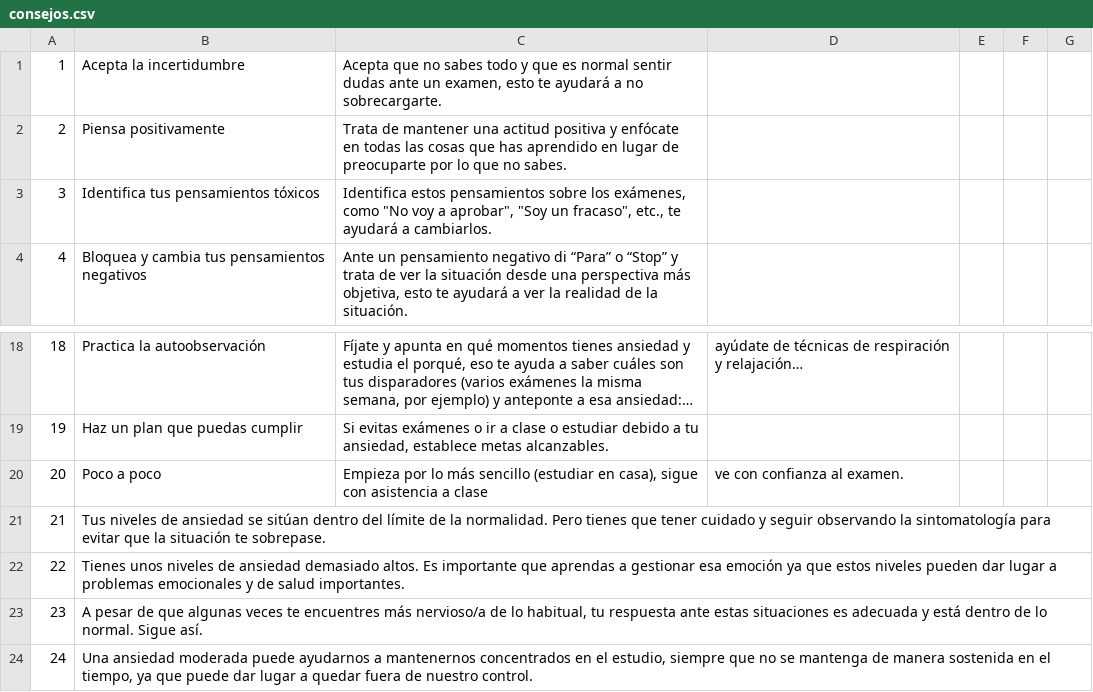
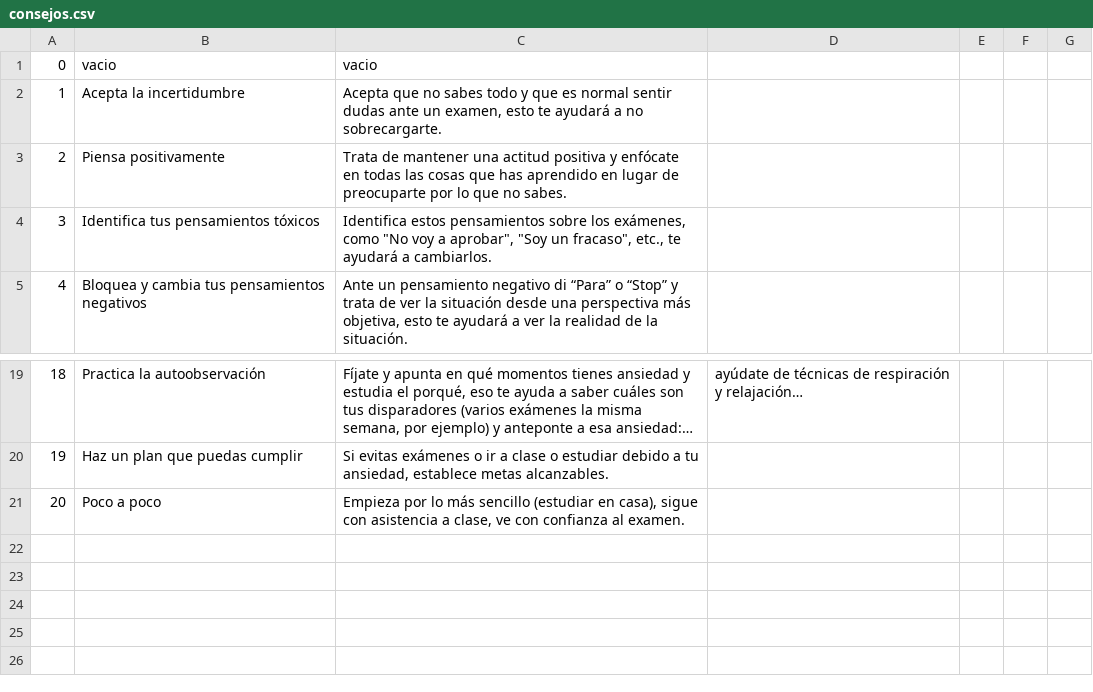
Before and after one commit to JJHT04/mentalapp_equipoA, a CSV file: app/src/main/res/raw/consejos.csv, drawn as a sheet; only a part is shown, gaps mark what is left out; long unchanged cells end in ….

```diff
--- a/app/src/main/res/raw/consejos.csv
+++ b/app/src/main/res/raw/consejos.csv
@@ -1 +1,2 @@
+0;vacio;vacio
 1;Acepta la incertidumbre;Acepta que no sabes todo y que es normal sentir dudas ante un examen, esto te ayudará a no sobrecargarte.
@@ -19,6 +20,2 @@
 19;Haz un plan que puedas cumplir;Si evitas exámenes o ir a clase o estudiar debido a tu ansiedad, establece metas alcanzables.
-20;Poco a poco;Empieza por lo más sencillo (estudiar en casa), sigue con asistencia a clase; ve con confianza al examen.
-21;Tus niveles de ansiedad se sitúan dentro del límite de la normalidad. Pero tienes que tener cuidado y seguir observando la sintomatología para evitar que la situación te sobrepase.
-22;Tienes unos niveles de ansiedad demasiado altos. Es importante que aprendas a gestionar esa emoción ya que estos niveles pueden dar lugar a problemas emocionales y de salud importantes.
-23;A pesar de que algunas veces te encuentres más nervioso/a de lo habitual, tu respuesta ante estas situaciones es adecuada y está dentro de lo normal. Sigue así.
-24;Una ansiedad moderada puede ayudarnos a mantenernos concentrados en el estudio, siempre que no se mantenga de manera sostenida en el tiempo, ya que puede dar lugar a quedar fuera de nuestro control.
+20;Poco a poco;Empieza por lo más sencillo (estudiar en casa), sigue con asistencia a clase, ve con confianza al examen.
```
Also changed, not shown: 2 other files.
